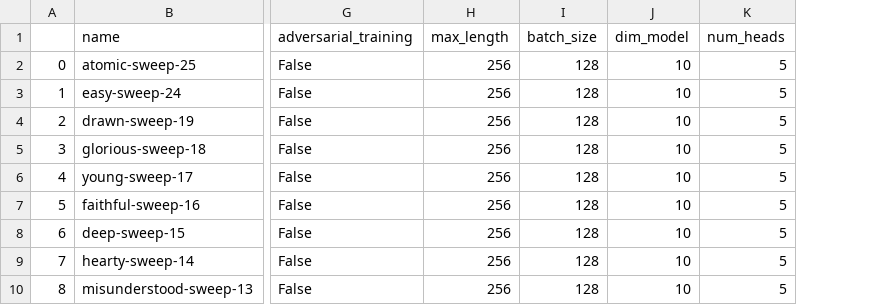
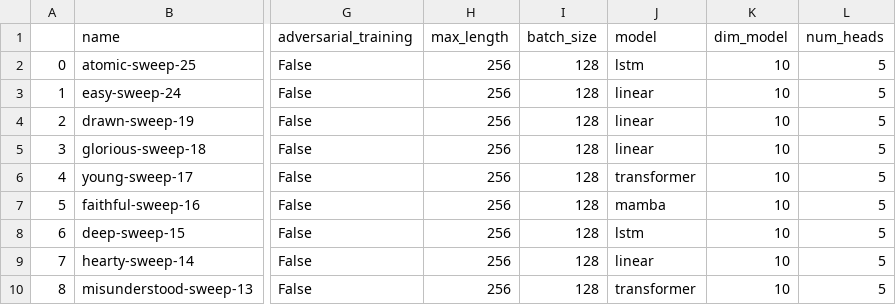
Before and after one commit to meszarosanna/rule_extrapolation, a CSV file: notebooks/anbncn_eaitw1nw.csv, drawn as a sheet; only a part is shown, gaps mark what is left out; the diff names each change by its address in the sheet, - before the commit and + after, or states it on an @@ line.

Commit message:
sweep data

```diff
--- a/notebooks/anbncn_eaitw1nw.csv
+++ b/notebooks/anbncn_eaitw1nw.csv
+column J (model), rows 2-10: lstm | linear | linear | linear | transformer | mamba | lstm | linear | transformer
```
Also changed, not shown: notebooks/anbn_iv6wtito.csv, notebooks/ban_ntepxfn4.csv, 1 other file.
